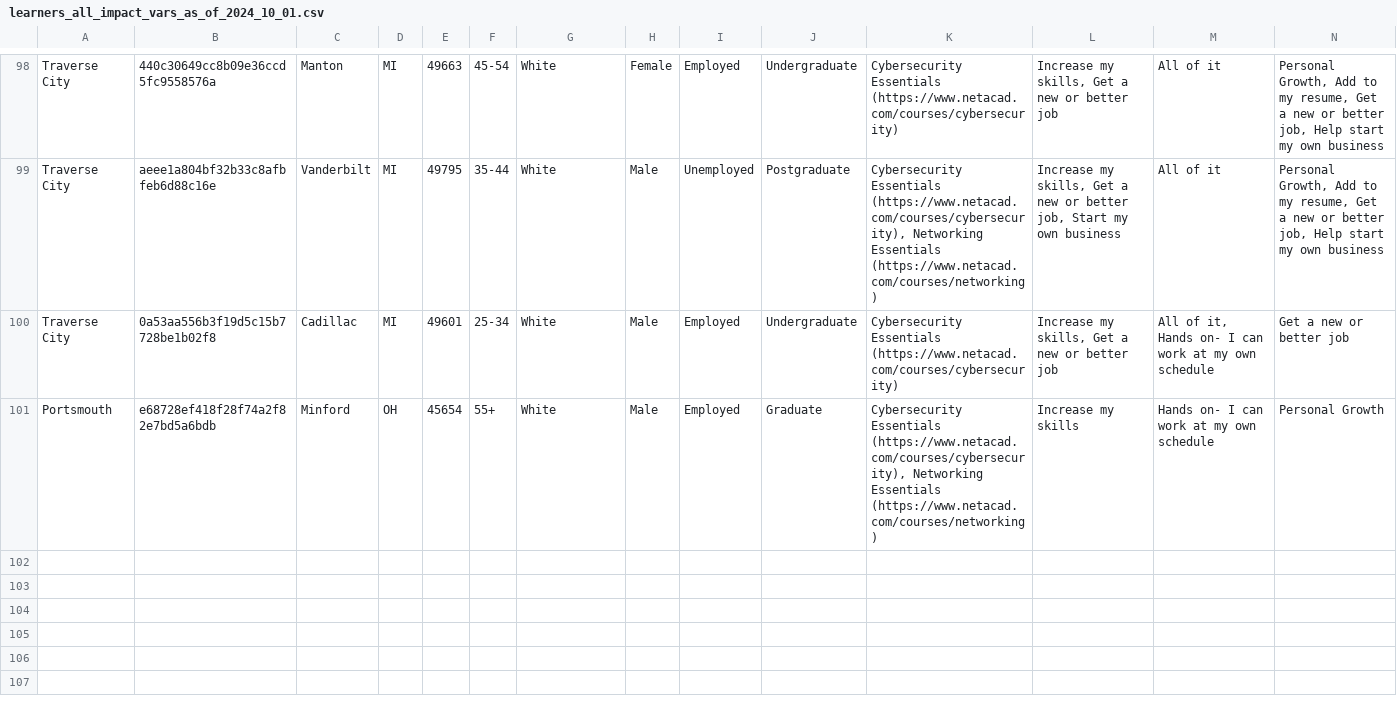
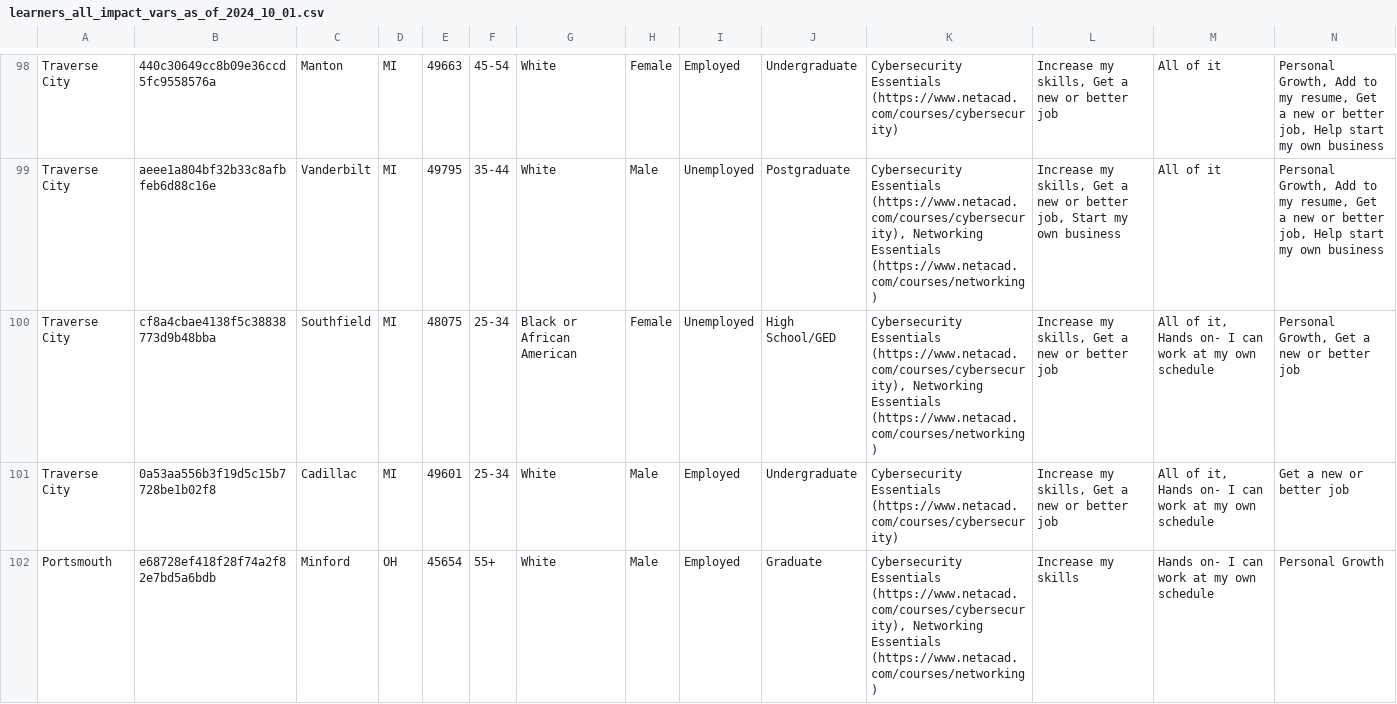
Before and after one commit to ruralinnovation/cori.data.rin, a CSV file: docs/cisco/downloads/learners_all_impact_vars_as_of_2024_10_01.csv, drawn as a sheet; only a part is shown, gaps mark what is left out; rows hold the shown columns only; the diff names each change by its address in the sheet, - before the commit and + after, or states it on an @@ line.

Commit message:
reran cisco 2024

```diff
--- a/docs/cisco/downloads/learners_all_impact_vars_as_of_2024_10_01.csv
+++ b/docs/cisco/downloads/learners_all_impact_vars_as_of_2024_10_01.csv
+row 100: Traverse City | cf8a4cbae4138f5c38838773d9b48bba | Southfield | MI | 48075 | 25-34 | Black or African American | Female | Unemployed | High School/GED | Cybersecurity Essentials (https://www.netacad.com/courses/cybersecurity), Networking Essentials (https://www.netacad.com/courses/networking) | Increase my skills, Get a new or better job | All of it, Hands on- I can work at my own schedule | Personal Growth, Get a new or better job
```
Also changed, not shown: docs/cisco/downloads/applicants_in_rin_communities_as_of_2024_10_01.csv, docs/cisco/downloads/learners_in_rin_communities_as_of_2024_10_01.csv, 12 other files.
